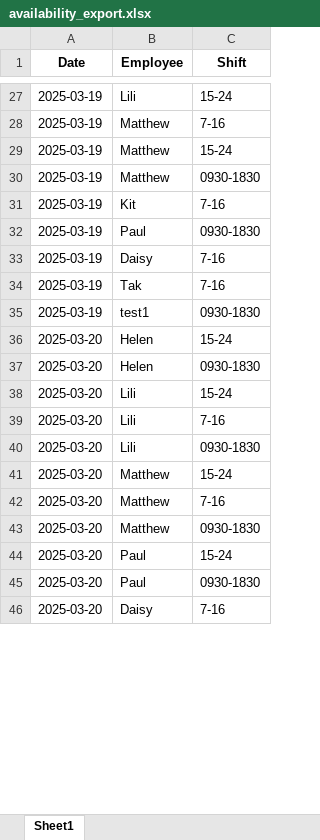
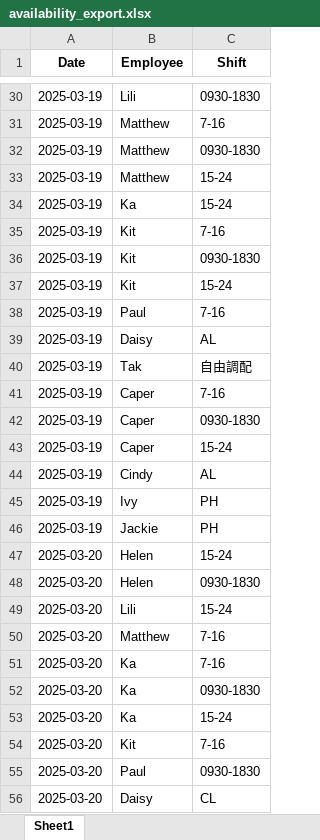
Before and after one commit to AiroGriefwind/ScheduleMaker, an Excel workbook: availability_export.xlsx, sheet Sheet1, drawn as a sheet; only a part is shown, gaps mark what is left out; values as stored, in another font and other column widths than the file's, no borders; removed rows and columns are numbered as before the commit, all else as after; the diff covers the shown part only; the diff names each change by its address in the sheet, - before the commit and + after, or states it on an @@ line.

```diff
--- a/availability_export.xlsx (sheet Sheet1)
+++ b/availability_export.xlsx (sheet Sheet1)
-C30 (Shift): 15-24
+C30 (Shift): 0930-1830
+row 32: 2025-03-19 | Matthew | 0930-1830
-B34 (Employee): Matthew
+B34 (Employee): Ka
-C34 (Shift): 0930-1830
+C34 (Shift): 15-24
+row 36: 2025-03-19 | Kit | 0930-1830
+row 37: 2025-03-19 | Kit | 15-24
-C38 (Shift): 0930-1830
+C38 (Shift): 7-16
-C39 (Shift): 7-16
+C39 (Shift): AL
+row 40: 2025-03-19 | Tak | 自由調配
-B41 (Employee): Tak
+B41 (Employee): Caper
-B42 (Employee): test1
+B42 (Employee): Caper
+row 43: 2025-03-19 | Caper | 15-24
+row 44: 2025-03-19 | Cindy | AL
+row 45: 2025-03-19 | Ivy | PH
+row 46: 2025-03-19 | Jackie | PH
-row 39: 2025-03-20 | Lili | 7-16
-row 40: 2025-03-20 | Lili | 0930-1830
-row 41: 2025-03-20 | Matthew | 15-24
+row 51: 2025-03-20 | Ka | 7-16
-B52 (Employee): Matthew
+B52 (Employee): Ka
-B53 (Employee): Paul
+B53 (Employee): Ka
+row 54: 2025-03-20 | Kit | 7-16
-C56 (Shift): 7-16
+C56 (Shift): CL
```
Also changed, not shown: 216 added rows, 38 removed rows, 9 moved rows and 118 edited cells elsewhere in this sheet, 4 other files.
